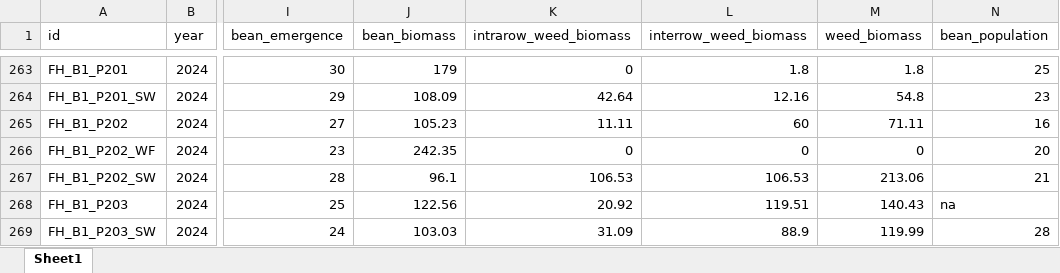
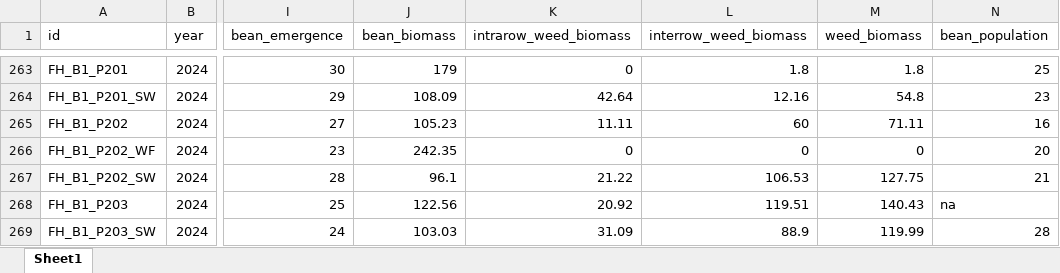
Before and after one commit to ericyoungerman/IMT, an Excel workbook: raw-data/combined_raw.xlsx, sheet Sheet1, drawn as a sheet; only a part is shown, gaps mark what is left out; values as stored, in another font and other column widths than the file's, no borders; the diff names each change by its address in the sheet, - before the commit and + after, or states it on an @@ line.

```diff
--- a/raw-data/combined_raw.xlsx (sheet Sheet1)
+++ b/raw-data/combined_raw.xlsx (sheet Sheet1)
-K267 (intrarow_weed_biomass): 106.53
+K267 (intrarow_weed_biomass): 21.22
-M267 (weed_biomass): 213.06
+M267 (weed_biomass): 127.75
```
Also changed, not shown: raw-data/farmhub_raw_2024.xlsx, raw-data/wisconsin_raw_2024.xlsx, 1 other file.
